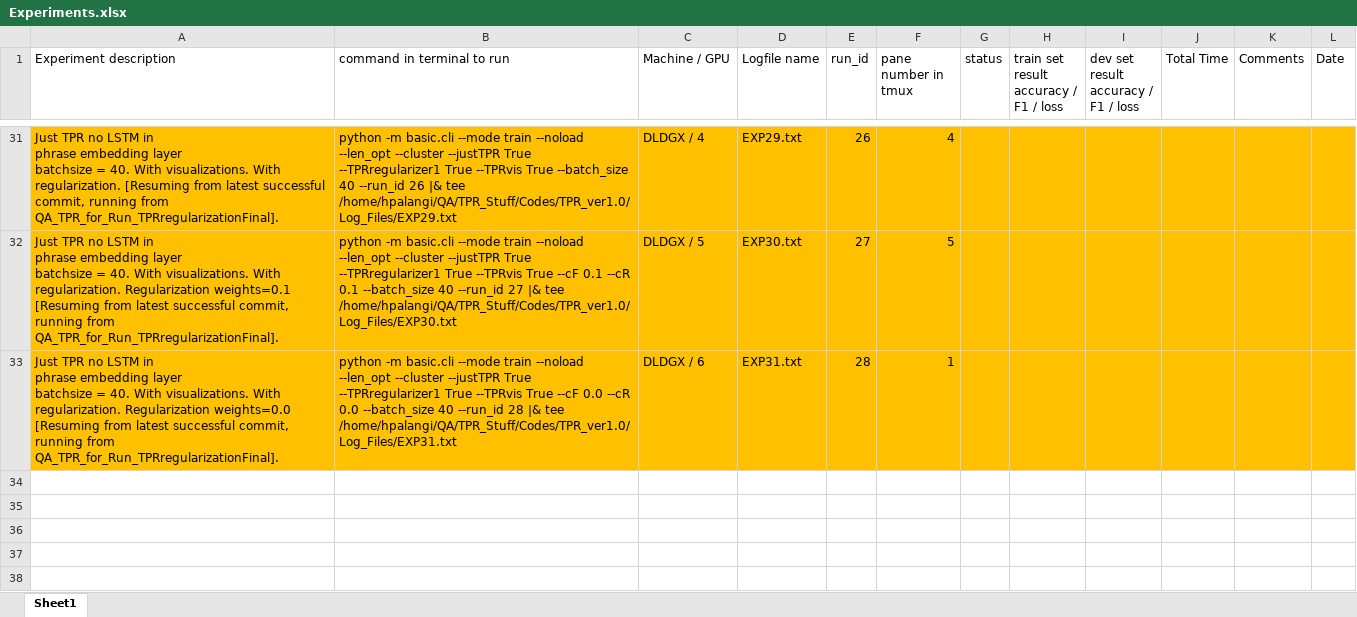
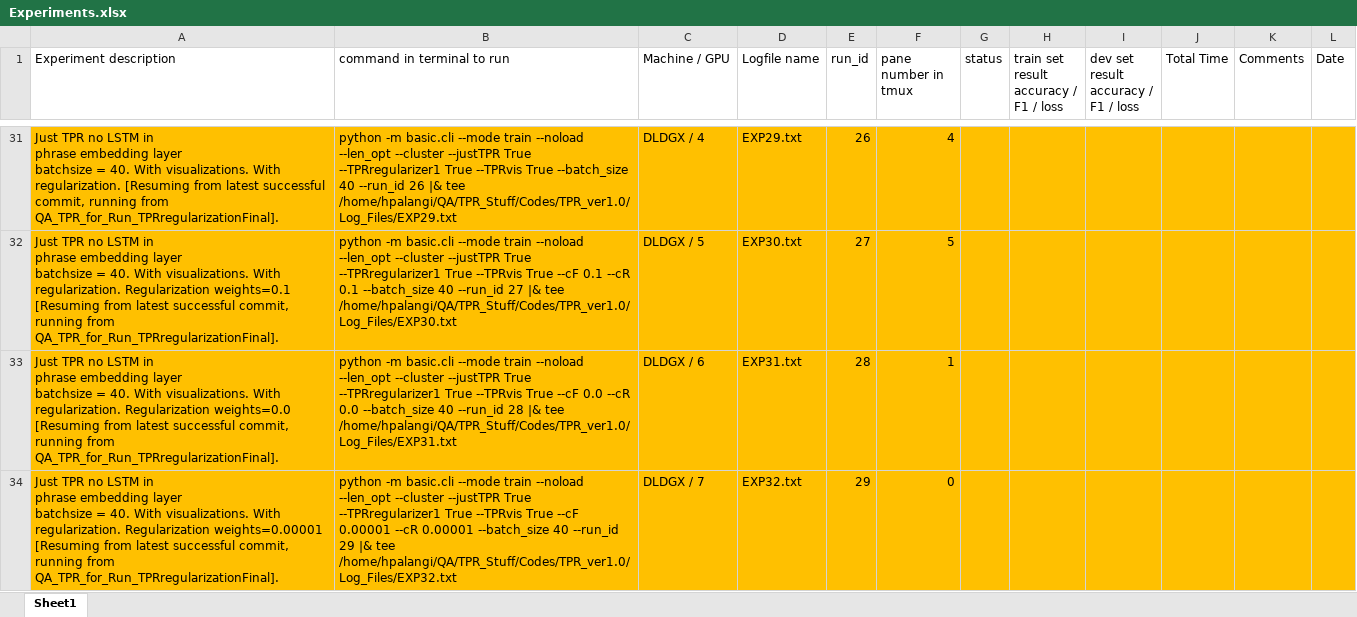
Before and after one commit to hamidpalangi/Grammatically_Interpretable_QA, an Excel workbook: Experiments.xlsx, sheet Sheet1, drawn as a sheet; only a part is shown, gaps mark what is left out; values as stored, in another font and other column widths than the file's, no borders; ↵ is a line break in a cell; the diff names each change by its address in the sheet, - before the commit and + after, or states it on an @@ line.

Commit message:
An experiment for regularized TPR with regularization weight = 0.00001.

```diff
--- a/Experiments.xlsx (sheet Sheet1)
+++ b/Experiments.xlsx (sheet Sheet1)
+row 34: Just TPR no LSTM in ↵ phrase embedding layer ↵ batchsize = 40. With visualizations. With regularization. Regularization weights=0.00001 [Resuming from latest successful commit, running from QA_TPR_for_Run_TPRregularizationFinal]. | python -m basic.cli --mode train --noload --len_opt --cluster --justTPR True --TPRregularizer1 True --TPRvis True --cF 0.00001 --cR 0.00001 --batch_size 40 --run_id 29 |& tee /home/hpalangi/QA/TPR_Stuff/Codes/TPR_ver1.0/Log_Files/EXP32.txt | DLDGX / 7 | EXP32.txt | 29 | 0
```
